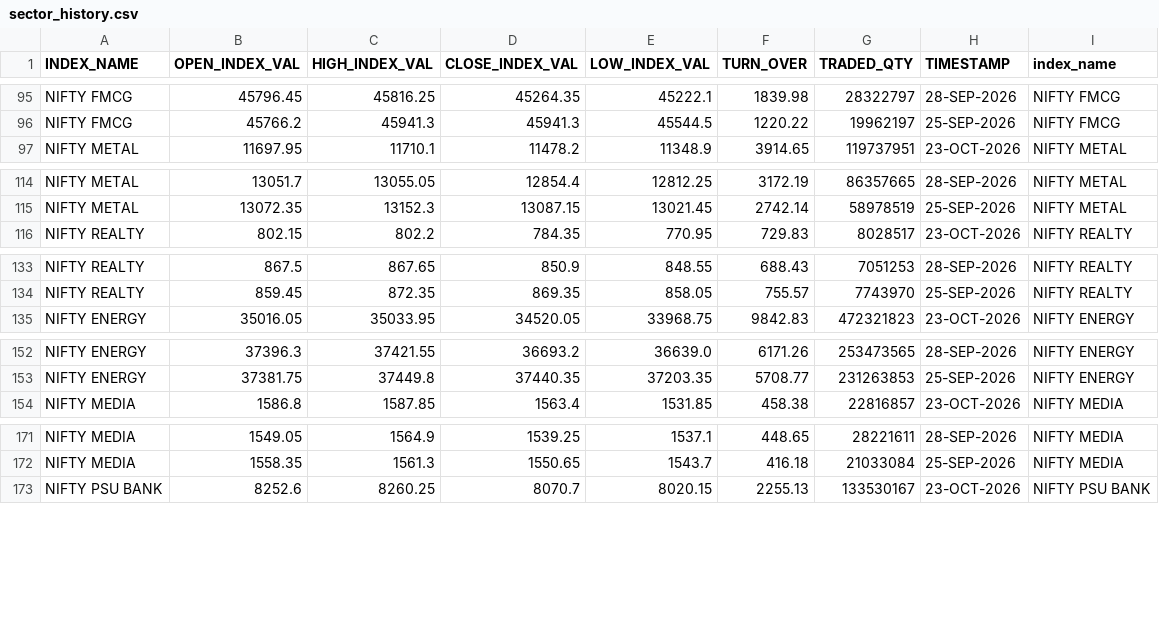
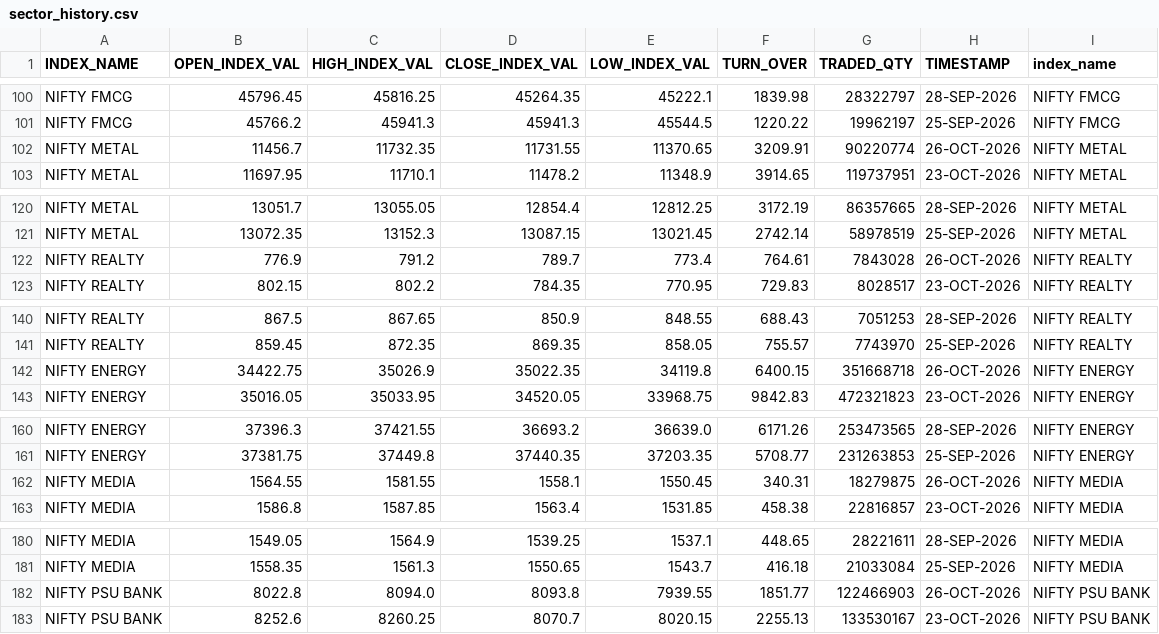
Before and after one commit to Aruj-Singh/nse-dashboard, a CSV file: data/sector_history.csv, drawn as a sheet; only a part is shown, gaps mark what is left out; the diff covers the shown part only; the diff names each change by its address in the sheet, - before the commit and + after, or states it on an @@ line.

```diff
--- a/data/sector_history.csv
+++ b/data/sector_history.csv
+row 102: NIFTY METAL | 11456.7 | 11732.35 | 11731.55 | 11370.65 | 3209.91 | 90220774 | 26-OCT-2026 | NIFTY METAL
+row 122: NIFTY REALTY | 776.9 | 791.2 | 789.7 | 773.4 | 764.61 | 7843028 | 26-OCT-2026 | NIFTY REALTY
+row 142: NIFTY ENERGY | 34422.75 | 35026.9 | 35022.35 | 34119.8 | 6400.15 | 351668718 | 26-OCT-2026 | NIFTY ENERGY
+row 162: NIFTY MEDIA | 1564.55 | 1581.55 | 1558.1 | 1550.45 | 340.31 | 18279875 | 26-OCT-2026 | NIFTY MEDIA
+row 182: NIFTY PSU BANK | 8022.8 | 8094.0 | 8093.8 | 7939.55 | 1851.77 | 122466903 | 26-OCT-2026 | NIFTY PSU BANK
```
Also changed, not shown: 10 added rows elsewhere in this file, data/bulk_deals.csv, data/most_active_value.csv, 12 other files.
